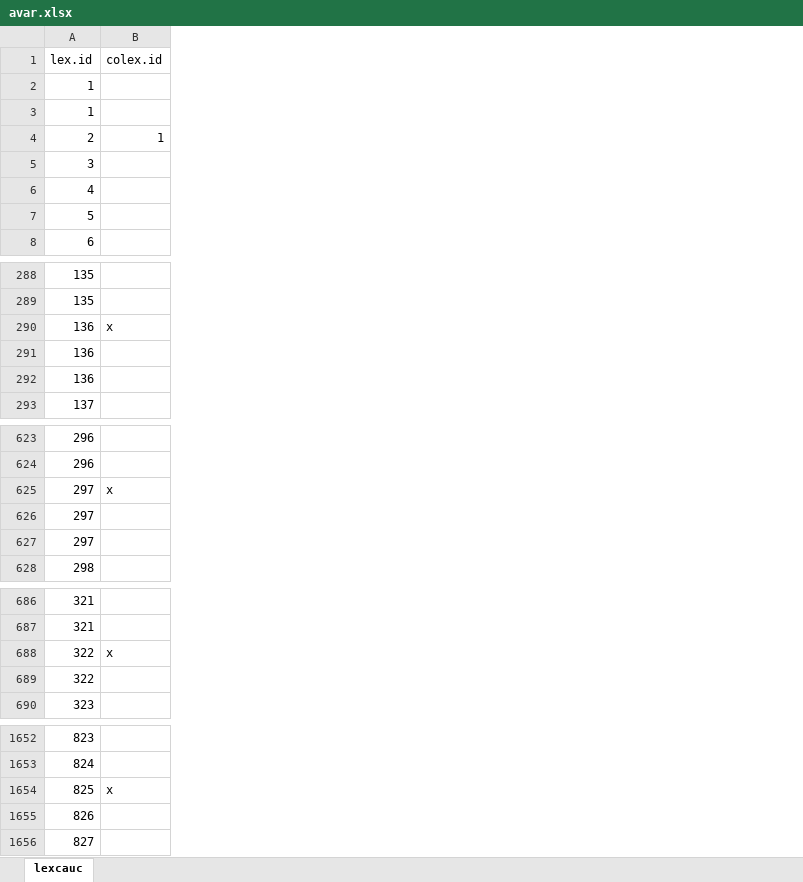
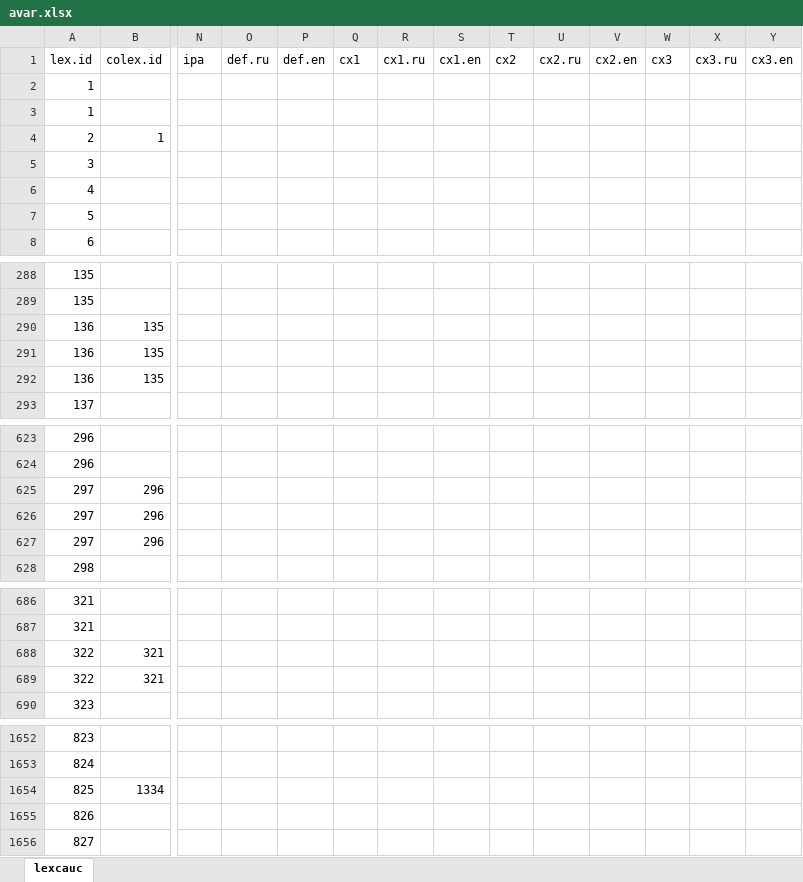
Before and after one commit to lexcauc/lexcauc-db, an Excel workbook: lists/avar.xlsx, sheet lexcauc, drawn as a sheet; only a part is shown, gaps mark what is left out; values as stored, in another font and other column widths than the file's, no borders; charts and pictures and conditional formats not drawn; the diff covers the shown part only; the diff names each change by its address in the sheet, - before the commit and + after, or states it on an @@ line.

Commit message:
added first version of Avar to database

```diff
--- a/lists/avar.xlsx (sheet lexcauc)
+++ b/lists/avar.xlsx (sheet lexcauc)
@@ column N unhidden, row 1: ipa @@
@@ column O unhidden, row 1: def.ru @@
@@ column P unhidden, row 1: def.en @@
@@ column Q unhidden, row 1: cx1 @@
@@ column R unhidden, row 1: cx1.ru @@
@@ column S unhidden, row 1: cx1.en @@
@@ column T unhidden, row 1: cx2 @@
@@ column U unhidden, row 1: cx2.ru @@
@@ column V unhidden, row 1: cx2.en @@
@@ column W unhidden, row 1: cx3 @@
@@ column X unhidden, row 1: cx3.ru @@
@@ column Y unhidden, row 1: cx3.en @@
-B290: x
+B290: 135
-B291:B292: (empty)
+B291:B292: 135
-B625: x
+B625: 296
-B626:B627: (empty)
+B626:B627: 296
-B688: x
+B688: 321
-B689: (empty)
+B689: 321
-B1654: x
+B1654: 1334
```
Also changed, not shown: 3 added columns and 2 edited cells elsewhere in this sheet, 2 other files.
